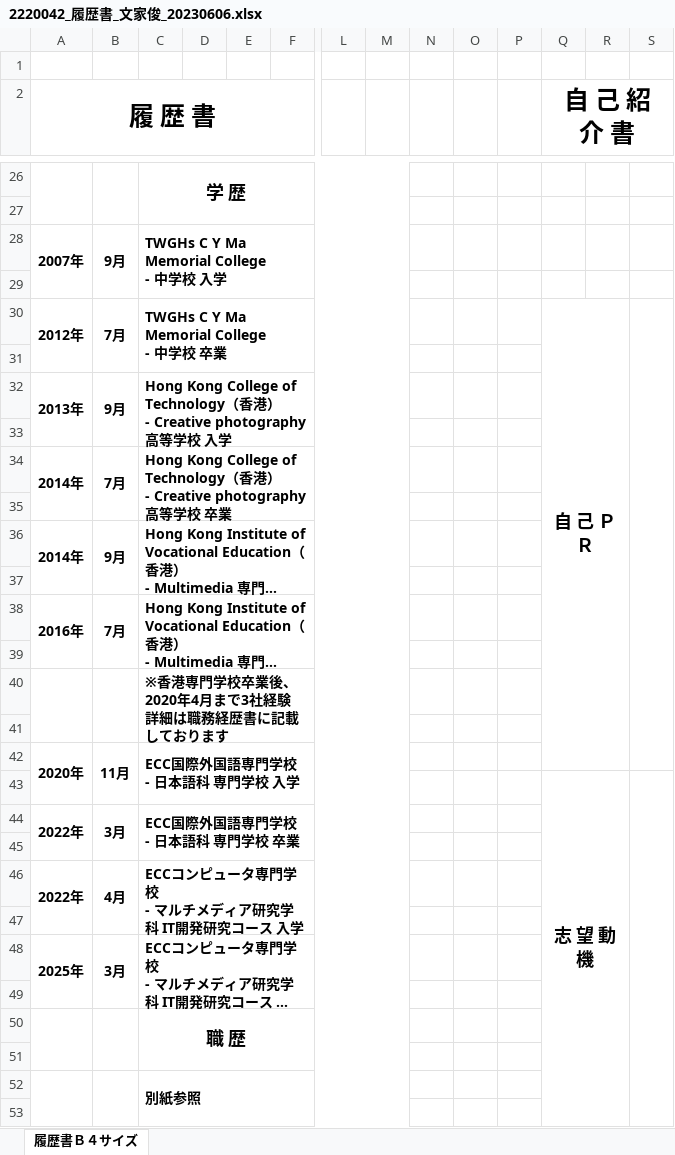
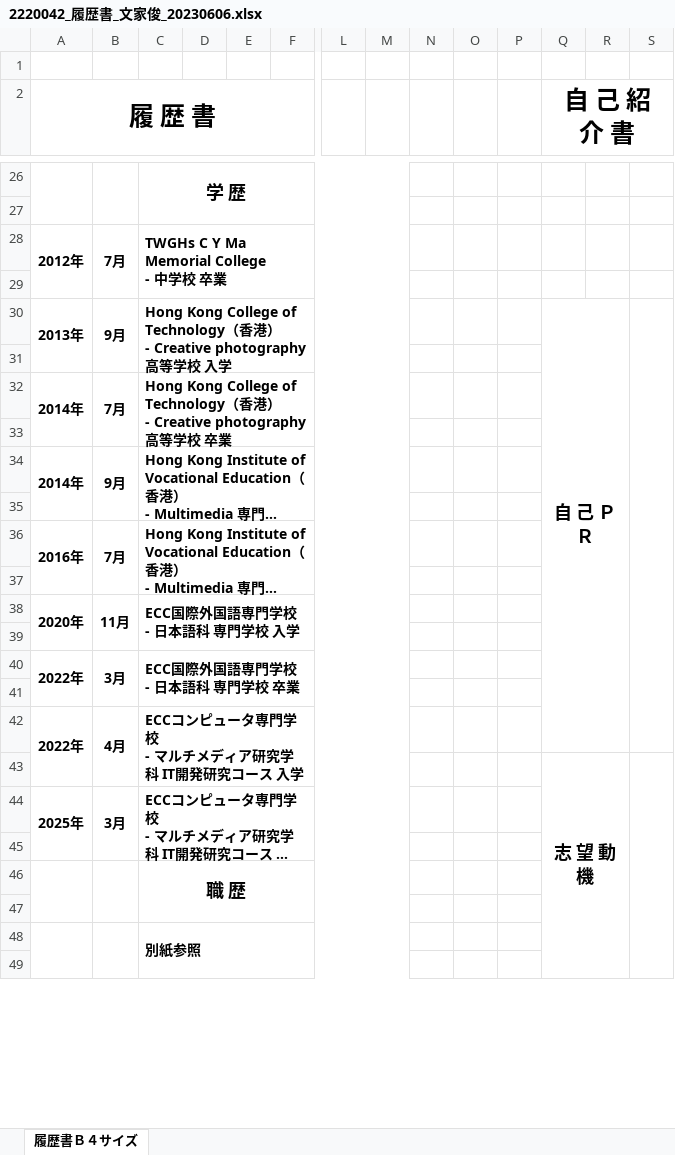
Before and after one commit to cyrusmanosa/Ecc-Year-2, an Excel workbook: Y2-Sem1/キャリアデザイン/2023-06-06/2220042_履歴書_文家俊_20230606.xlsx, sheet 履歴書Ｂ４サイズ, drawn as a sheet; only a part is shown, gaps mark what is left out; long unchanged cells end in …; values as stored, in another font and other column widths than the file's, no borders; charts and pictures not drawn; removed rows and columns are numbered as before the commit, all else as after; rows hold the shown columns only; ↵ is a line break in a cell; the diff covers the shown part only; the diff names each change by its address in the sheet, - before the commit and + after, or states it on an @@ line.

```diff
--- a/Y2-Sem1/キャリアデザイン/2023-06-06/2220042_履歴書_文家俊_20230606.xlsx (sheet 履歴書Ｂ４サイズ)
+++ b/Y2-Sem1/キャリアデザイン/2023-06-06/2220042_履歴書_文家俊_20230606.xlsx (sheet 履歴書Ｂ４サイズ)
-row 28: 2007年 | 9月 | TWGHs C Y Ma Memorial College ↵ - 中学校 入学
+row 28: 2012年 | 7月 | TWGHs C Y Ma Memorial College ↵ - 中学校 卒業
-row 30: 2012年 | 7月 | TWGHs C Y Ma Memorial College ↵ - 中学校 卒業 |  |  |  |  |  |  |  |  | 自 己 Ｐ Ｒ
-row 31: (empty)
-Q30 (自 己 紹 介 書): (empty)
+Q30 (自 己 紹 介 書): 自 己 Ｐ Ｒ
+Q30:R42 merged
+S30:S42 merged
-row 40:  |  | ※香港専門学校卒業後、2020年4月まで3社経験 ↵ 詳細は職務経歴書に記載しております
@@ row 42 moved to row 38: 2020年 @@
-row 43:  |  |  |  |  |  |  |  |  |  |  | 志 望 動 機
-Q43 (自 己 紹 介 書): (empty)
+Q43 (自 己 紹 介 書): 志 望 動 機
+Q43:R50 merged
+S43:S50 merged
```
Also changed, not shown: 2 edited cells elsewhere in this sheet, 10 other files.
